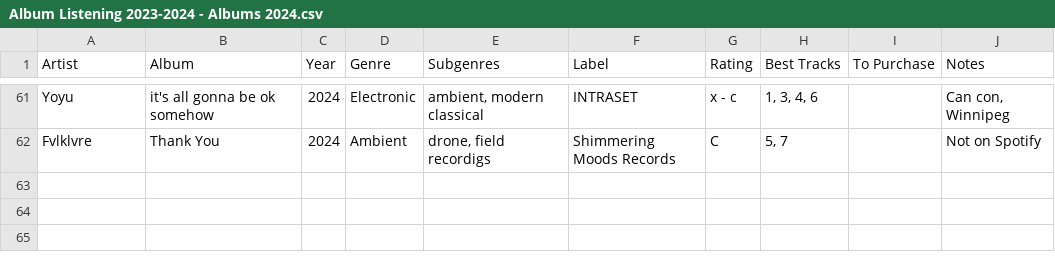
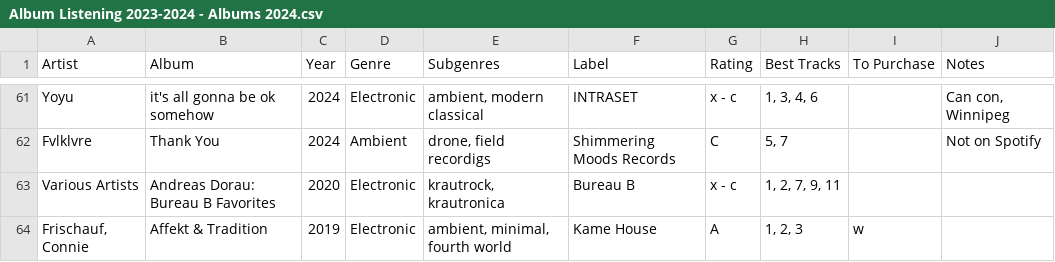
Before and after one commit to johnfmcrae/Listening, a CSV file: Album Listening 2023-2024 - Albums 2024.csv, drawn as a sheet; only a part is shown, gaps mark what is left out; the diff names each change by its address in the sheet, - before the commit and + after, or states it on an @@ line.

Commit message:
Added Kame House and Bureau B albums

```diff
--- a/Album Listening 2023-2024 - Albums 2024.csv
+++ b/Album Listening 2023-2024 - Albums 2024.csv
+row 63: Various Artists | Andreas Dorau: Bureau B Favorites | 2020 | Electronic | krautrock, krautronica | Bureau B | x - c | 1, 2, 7, 9, 11
+row 64: Frischauf, Connie | Affekt & Tradition | 2019 | Electronic | ambient, minimal, fourth world | Kame House | A | 1, 2, 3 | w
```
